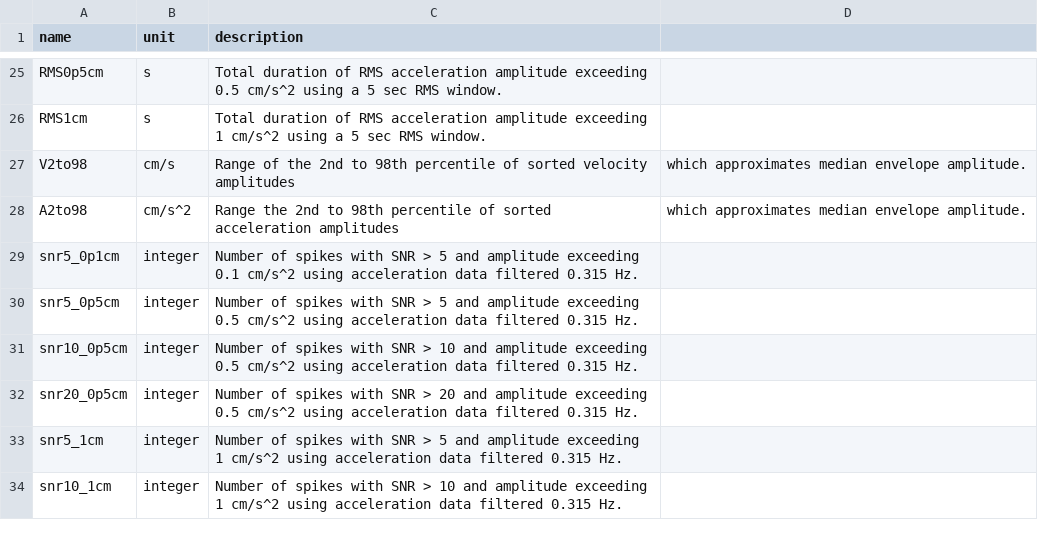
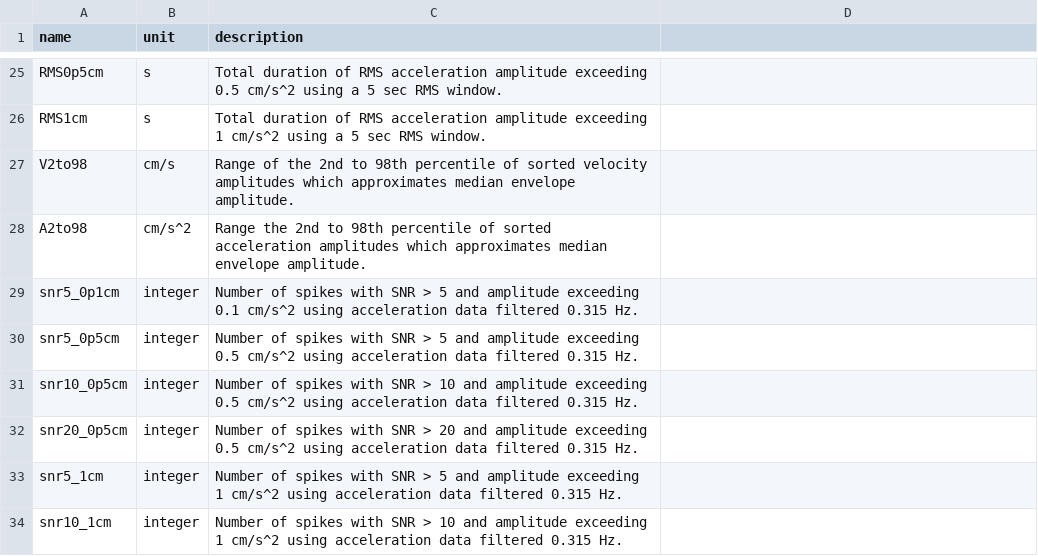
Before and after one commit to pnsn/station_metrics, a CSV file: metrics.csv, drawn as a sheet; only a part is shown, gaps mark what is left out.

Commit message:
Removed extra commas

```diff
--- a/metrics.csv
+++ b/metrics.csv
@@ -26,4 +26,4 @@ RMS0p5cm, s, Total duration of RMS acceleration amplitude exceeding 0.5 cm/s^2 u
 RMS1cm, s, Total duration of RMS acceleration amplitude exceeding 1 cm/s^2 using a 5 sec RMS window.
-V2to98, cm/s, Range of the 2nd to 98th percentile of sorted velocity amplitudes, which approximates median envelope amplitude.
-A2to98, cm/s^2, Range the 2nd to 98th percentile of sorted acceleration amplitudes, which approximates median envelope amplitude.
+V2to98, cm/s, Range of the 2nd to 98th percentile of sorted velocity amplitudes which approximates median envelope amplitude.
+A2to98, cm/s^2, Range the 2nd to 98th percentile of sorted acceleration amplitudes which approximates median envelope amplitude.
 snr5_0p1cm, integer, Number of spikes with SNR > 5 and amplitude exceeding 0.1 cm/s^2 using acceleration data filtered 0.315 Hz.
```
